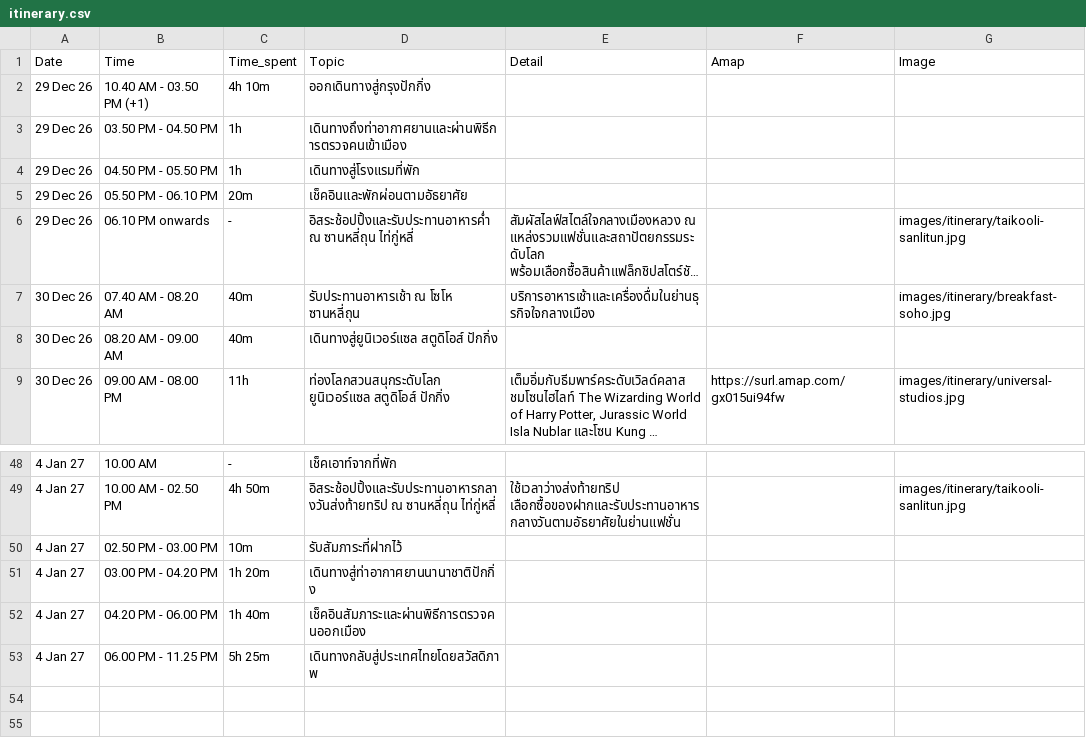
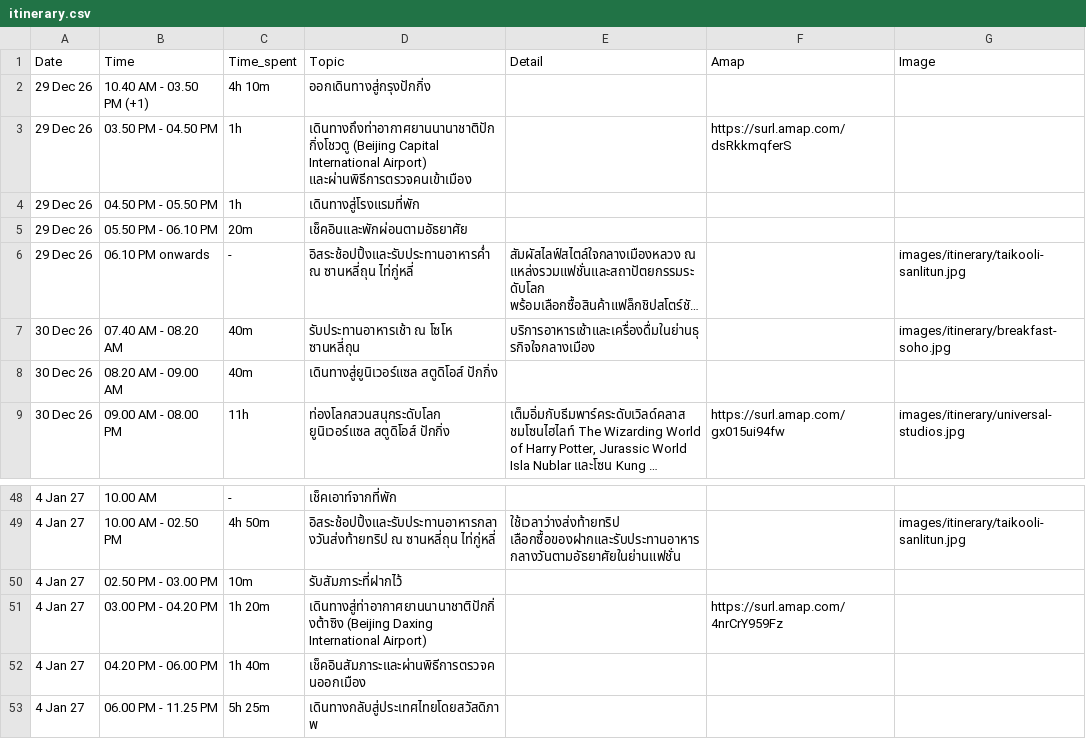
Before and after one commit to asamaliammukda-ux/beijing2026, a CSV file: data/itinerary.csv, drawn as a sheet; only a part is shown, gaps mark what is left out; long unchanged cells end in ….

```diff
--- a/data/itinerary.csv
+++ b/data/itinerary.csv
@@ -2,3 +2,3 @@ Date,Time,Time_spent,Topic,Detail,Amap,Image
 29 Dec 26,10.40 AM - 03.50 PM (+1),4h 10m,ออกเดินทางสู่กรุงปักกิ่ง,,,
-29 Dec 26,03.50 PM - 04.50 PM,1h,เดินทางถึงท่าอากาศยานและผ่านพิธีการตรวจคนเข้าเมือง,,,
+29 Dec 26,03.50 PM - 04.50 PM,1h,เดินทางถึงท่าอากาศยานนานาชาติปักกิ่งโชวตู (Beijing Capital International Airport) และผ่านพิธีการตรวจคนเข้าเมือง,,https://surl.amap.com/dsRkkmqferS,
 29 Dec 26,04.50 PM - 05.50 PM,1h,เดินทางสู่โรงแรมที่พัก,,,
@@ -50,3 +50,3 @@ Date,Time,Time_spent,Topic,Detail,Amap,Image
 4 Jan 27,02.50 PM - 03.00 PM,10m,รับสัมภาระที่ฝากไว้,,,
-4 Jan 27,03.00 PM - 04.20 PM,1h 20m,เดินทางสู่ท่าอากาศยานนานาชาติปักกิ่ง,,,
+4 Jan 27,03.00 PM - 04.20 PM,1h 20m,เดินทางสู่ท่าอากาศยานนานาชาติปักกิ่งต้าซิง (Beijing Daxing International Airport),,https://surl.amap.com/4nrCrY959Fz,
 4 Jan 27,04.20 PM - 06.00 PM,1h 40m,เช็คอินสัมภาระและผ่านพิธีการตรวจคนออกเมือง,,,
```
